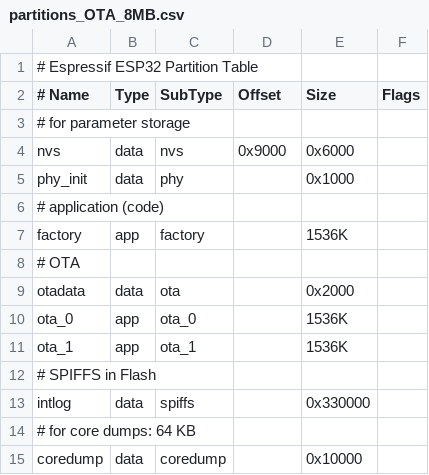
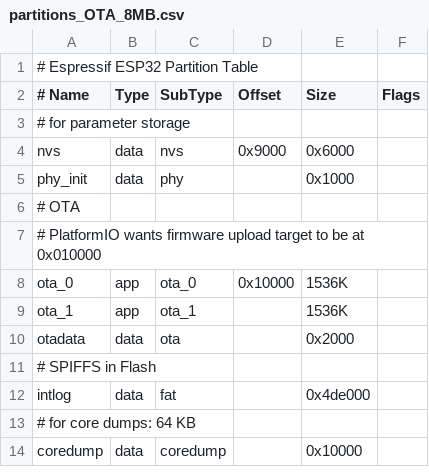
Before and after one commit to pjalocha/ogn-tracker, a CSV file: partitions_OTA_8MB.csv, drawn as a sheet.

```diff
--- a/partitions_OTA_8MB.csv
+++ b/partitions_OTA_8MB.csv
@@ -5,10 +5,9 @@ nvs,        data,   nvs,        0x9000,     0x6000,
 phy_init,   data,   phy,        ,           0x1000,
-# application (code)
-factory,    app,    factory,    ,           1536K,
 # OTA
+# PlatformIO wants firmware upload target to be at 0x010000
+ota_0,      app,    ota_0,      0x10000,    1536K,
+ota_1,      app,    ota_1,      ,           1536K,
 otadata,    data,   ota,        ,           0x2000,
-ota_0,      app,    ota_0,      ,           1536K,
-ota_1,      app,    ota_1,      ,           1536K,
 # SPIFFS in Flash
-intlog,     data,   spiffs,     ,           0x330000,
+intlog,     data,   fat,        ,           0x4de000,
 # for core dumps: 64 KB
```
Also changed, not shown: 16 other files.
